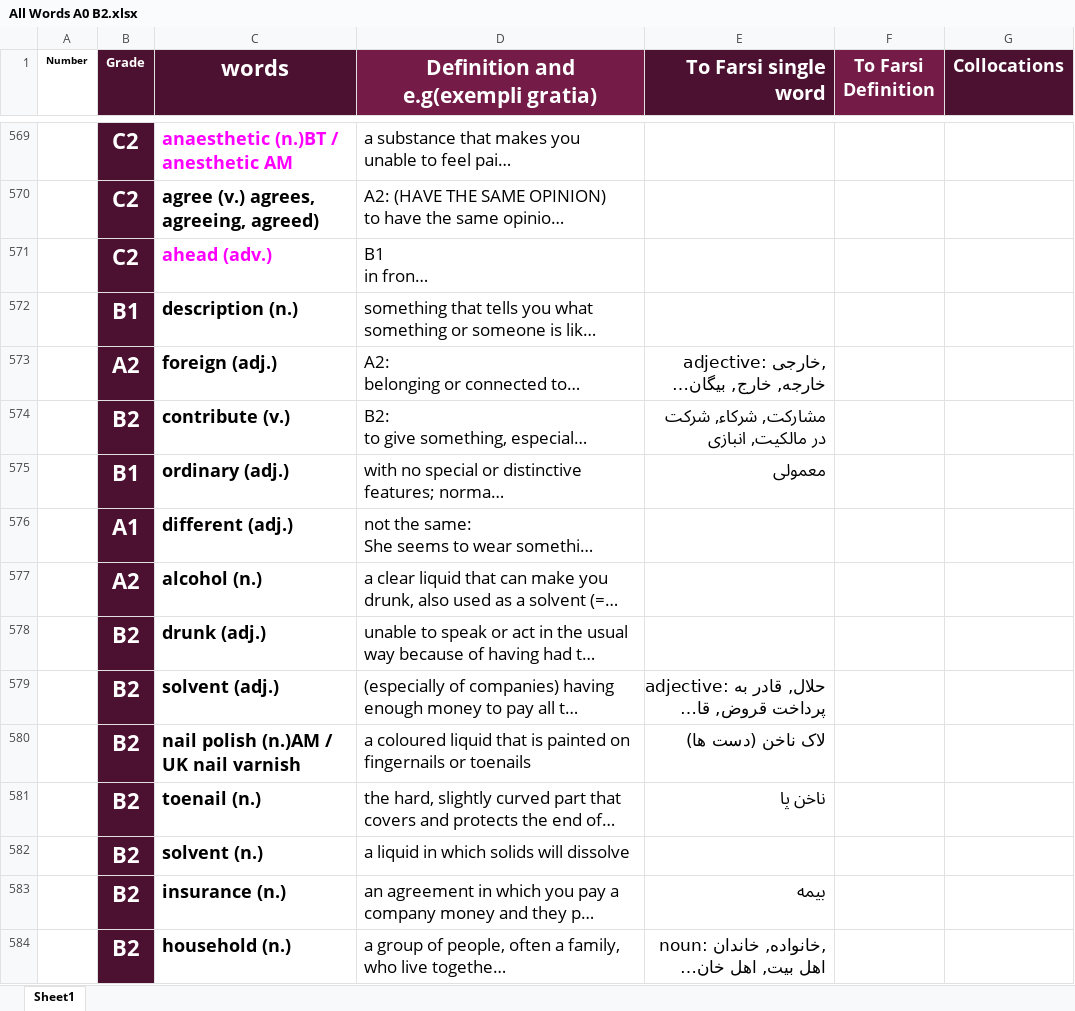
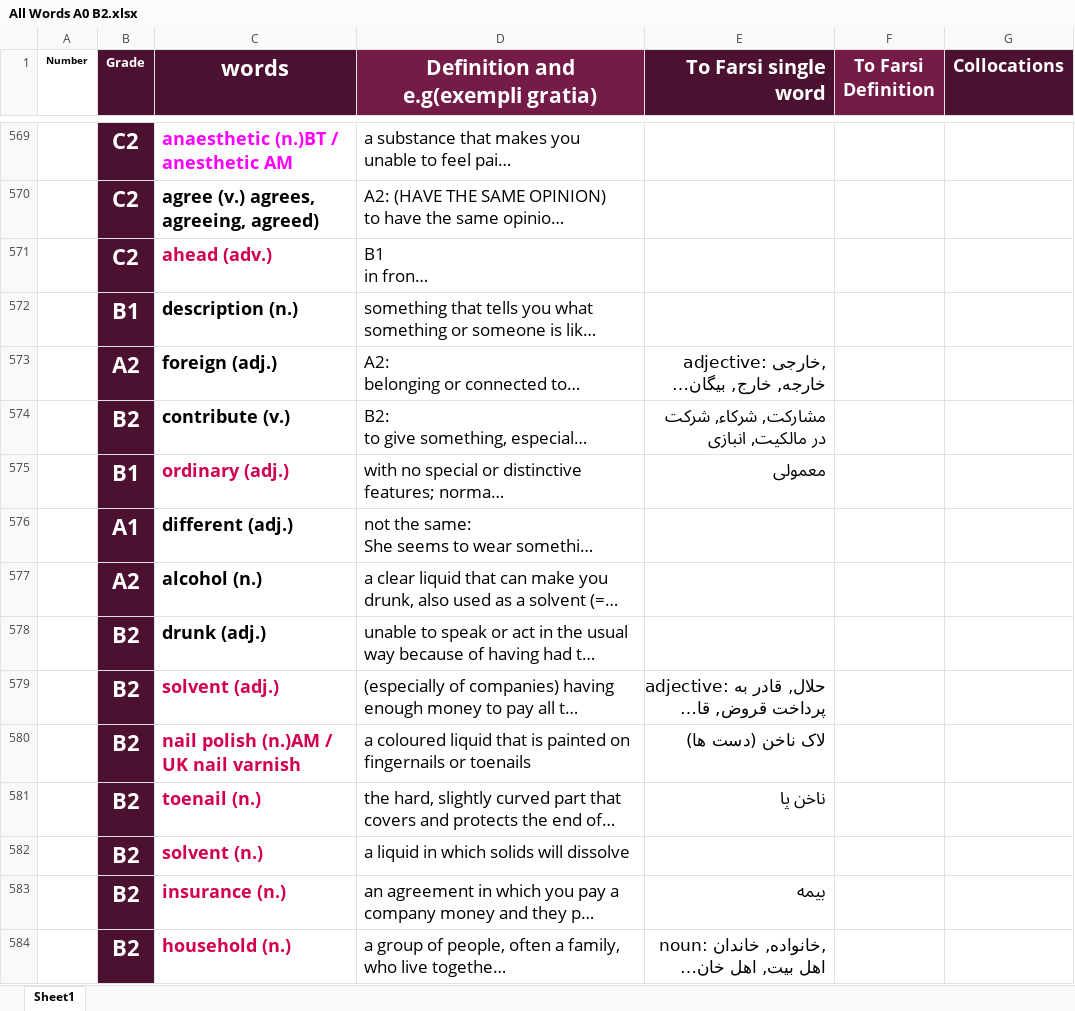
Before and after one commit to sinalalebakhsh/English, an Excel workbook: Excell/All Words A0 B2.xlsx, sheet Sheet1, drawn as a sheet; only a part is shown, gaps mark what is left out; long unchanged cells end in …; values as stored, in another font and other column widths than the file's, no borders; charts and pictures not drawn; the diff covers the shown part only; the diff names each change by its address in the sheet, - before the commit and + after, or states it on an @@ line.

```diff
--- a/Excell/All Words A0 B2.xlsx (sheet Sheet1)
+++ b/Excell/All Words A0 B2.xlsx (sheet Sheet1)
-C571 text colour: #FF00FF
+C571 text colour: #D10051
-C575 text colour: black
+C575 text colour: #D10051
-C579:C584 text colour: black
+C579:C584 text colour: #D10051
```
Also changed, not shown: 12 added rows, 1 edited cell and cell formats elsewhere in this sheet.
